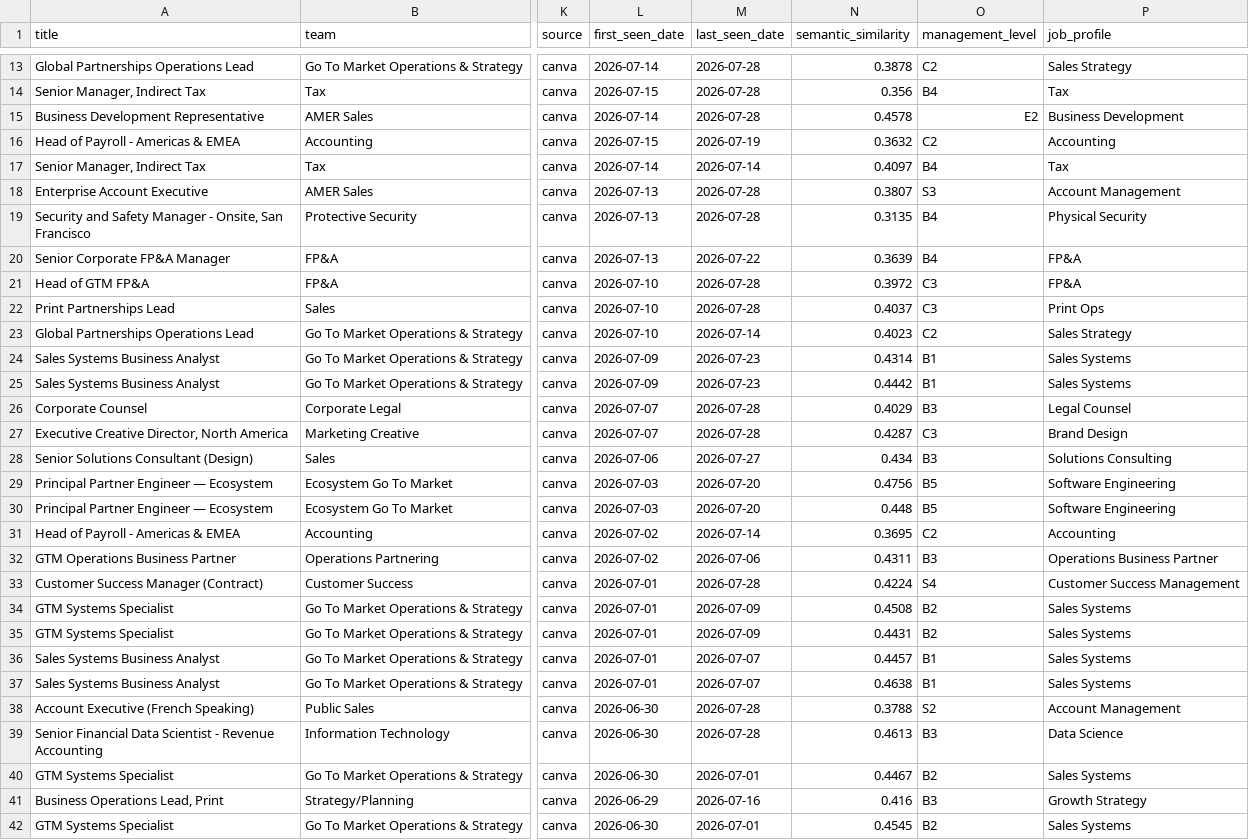
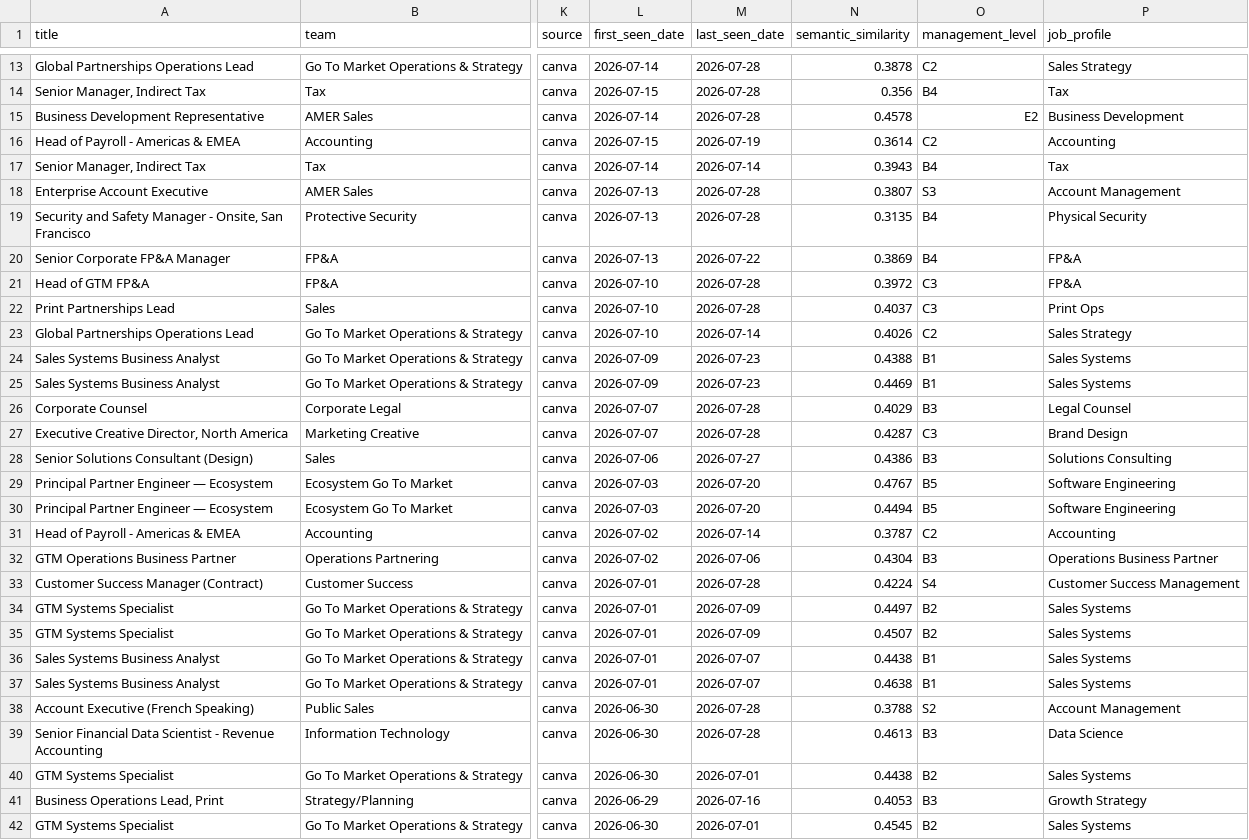
Before and after one commit to BarbaraPFloresRios/JobTracker, a CSV file: data/raw/canva_jobs.csv, drawn as a sheet; only a part is shown, gaps mark what is left out; the diff covers the shown part only; the diff names each change by its address in the sheet, - before the commit and + after, or states it on an @@ line.

```diff
--- a/data/raw/canva_jobs.csv
+++ b/data/raw/canva_jobs.csv
-N16 (semantic_similarity): 0.3632
+N16 (semantic_similarity): 0.3614
-N17 (semantic_similarity): 0.4097
+N17 (semantic_similarity): 0.3943
-N20 (semantic_similarity): 0.3639
+N20 (semantic_similarity): 0.3869
-N23 (semantic_similarity): 0.4023
+N23 (semantic_similarity): 0.4026
-N24 (semantic_similarity): 0.4314
+N24 (semantic_similarity): 0.4388
-N25 (semantic_similarity): 0.4442
+N25 (semantic_similarity): 0.4469
-N28 (semantic_similarity): 0.434
+N28 (semantic_similarity): 0.4386
-N29 (semantic_similarity): 0.4756
+N29 (semantic_similarity): 0.4767
-N30 (semantic_similarity): 0.448
+N30 (semantic_similarity): 0.4494
-N31 (semantic_similarity): 0.3695
+N31 (semantic_similarity): 0.3787
-N32 (semantic_similarity): 0.4311
+N32 (semantic_similarity): 0.4304
-N34 (semantic_similarity): 0.4508
+N34 (semantic_similarity): 0.4497
-N35 (semantic_similarity): 0.4431
+N35 (semantic_similarity): 0.4507
-N36 (semantic_similarity): 0.4457
+N36 (semantic_similarity): 0.4438
-N40 (semantic_similarity): 0.4467
+N40 (semantic_similarity): 0.4438
-N41 (semantic_similarity): 0.416
+N41 (semantic_similarity): 0.4053
```
Also changed, not shown: 54 edited cells elsewhere in this file, data/raw/apple_jobs.csv, data/raw/duolingo_jobs.csv, 12 other files.
